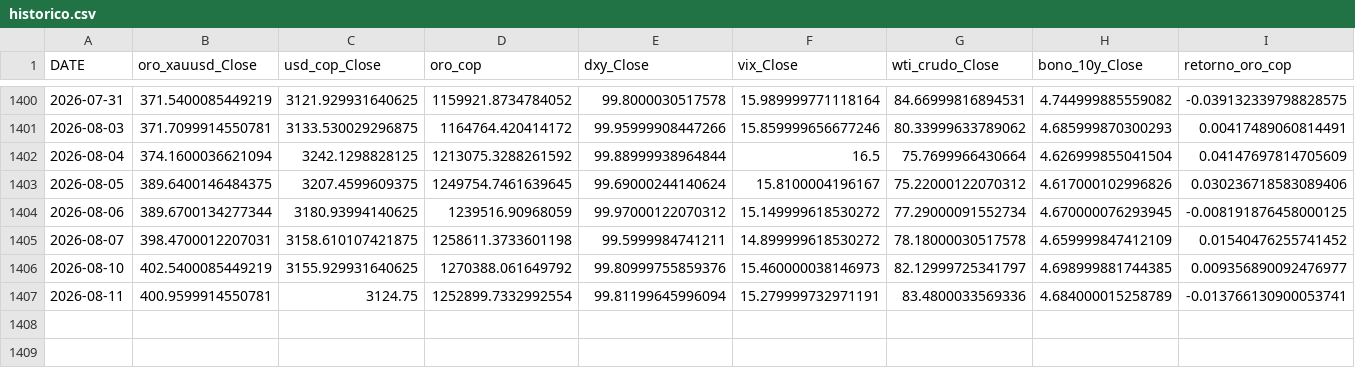
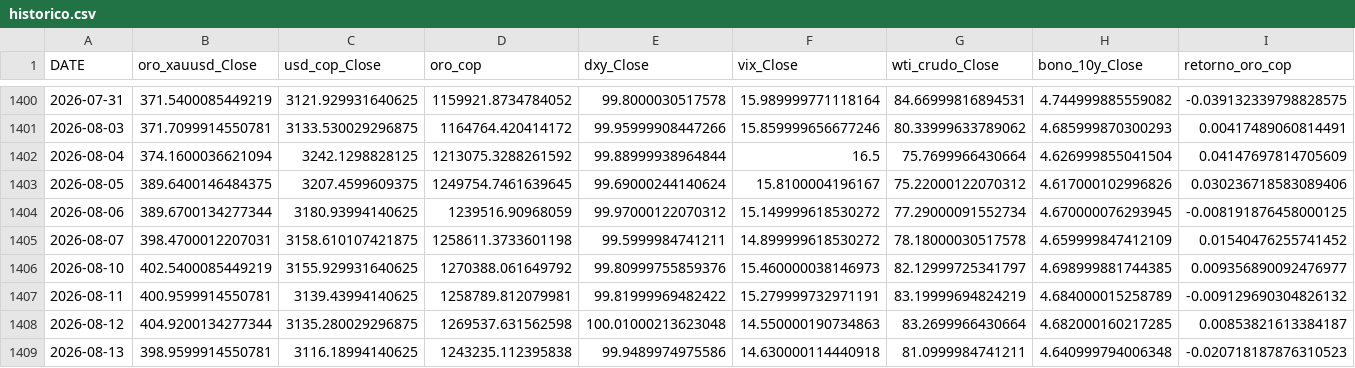
Before and after one commit to michaelsteven1299/proyecto_michael-, a CSV file: dashboard_data/historico.csv, drawn as a sheet; only a part is shown, gaps mark what is left out.

```diff
--- a/dashboard_data/historico.csv
+++ b/dashboard_data/historico.csv
@@ -1406,2 +1406,4 @@ DATE,oro_xauusd_Close,usd_cop_Close,oro_cop,dxy_Close,vix_Close,wti_crudo_Close,
 2026-08-10,402.5400085449219,3155.929931640625,1270388.061649792,99.80999755859376,15.460000038146973,82.12999725341797,4.698999881744385,0.009356890092476977
-2026-08-11,400.9599914550781,3124.75,1252899.7332992554,99.81199645996094,15.279999732971191,83.4800033569336,4.684000015258789,-0.013766130900053741
+2026-08-11,400.9599914550781,3139.43994140625,1258789.812079981,99.81999969482422,15.279999732971191,83.19999694824219,4.684000015258789,-0.009129690304826132
+2026-08-12,404.9200134277344,3135.280029296875,1269537.631562598,100.01000213623048,14.550000190734863,83.2699966430664,4.682000160217285,0.00853821613384187
+2026-08-13,398.9599914550781,3116.18994140625,1243235.112395838,99.9489974975586,14.630000114440918,81.0999984741211,4.640999794006348,-0.020718187876310523
```
Also changed, not shown: dashboard_data/metricas_modelos.csv, dashboard_data/prediccion.csv, 6 other files.
